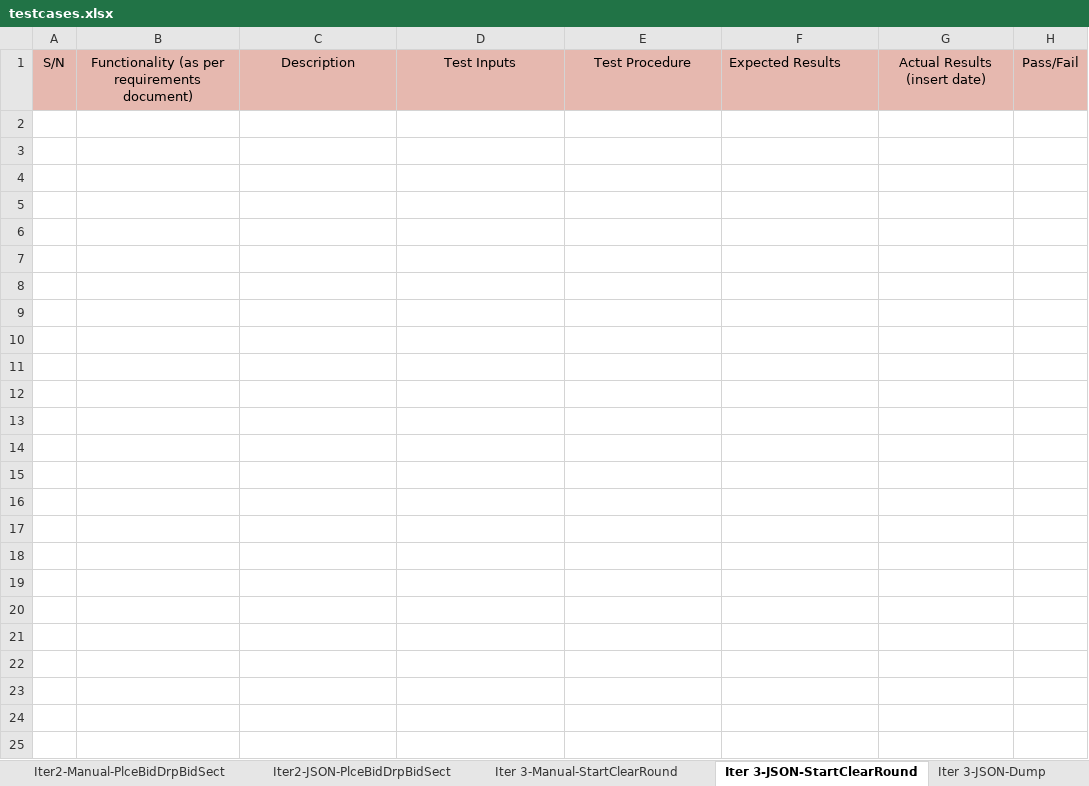
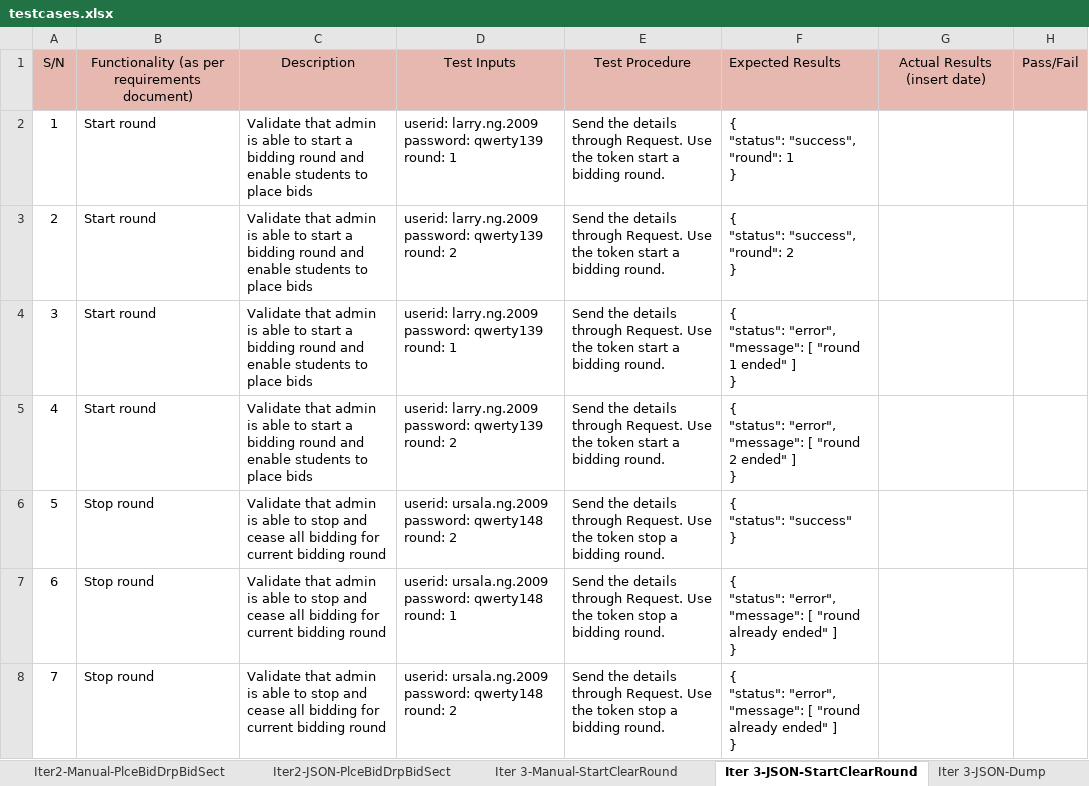
Before and after one commit to weichen-0/Bidding-Online-System, an Excel workbook: testing/testcases.xlsx, sheet Iter 3-JSON-StartClearRound, drawn as a sheet; values as stored, in another font and other column widths than the file's, no borders; ↵ is a line break in a cell; the diff names each change by its address in the sheet, - before the commit and + after, or states it on an @@ line.

Commit message:
Update testcases.xlsx
Updated json start stop round

```diff
--- a/testing/testcases.xlsx (sheet Iter 3-JSON-StartClearRound)
+++ b/testing/testcases.xlsx (sheet Iter 3-JSON-StartClearRound)
+row 2: 1 | Start round | Validate that admin is able to start a bidding round and enable students to place bids | userid: larry.ng.2009 password: qwerty139 round: 1 | Send the details through Request. Use the token start a bidding round. | { ↵ "status": "success", "round": 1 ↵ }
+row 3: 2 | Start round | Validate that admin is able to start a bidding round and enable students to place bids | userid: larry.ng.2009 password: qwerty139 round: 2 | Send the details through Request. Use the token start a bidding round. | { ↵ "status": "success", "round": 2 ↵ }
+row 4: 3 | Start round | Validate that admin is able to start a bidding round and enable students to place bids | userid: larry.ng.2009 password: qwerty139 round: 1 | Send the details through Request. Use the token start a bidding round. | { ↵ "status": "error", "message": [ "round 1 ended" ] ↵ }
+row 5: 4 | Start round | Validate that admin is able to start a bidding round and enable students to place bids | userid: larry.ng.2009 password: qwerty139 round: 2 | Send the details through Request. Use the token start a bidding round. | { ↵ "status": "error", "message": [ "round 2 ended" ] ↵ }
+row 6: 5 | Stop round | Validate that admin is able to stop and cease all bidding for current bidding round | userid: ursala.ng.2009 password: qwerty148 round: 2 | Send the details through Request. Use the token stop a bidding round. | { ↵ "status": "success" ↵ }
+row 7: 6 | Stop round | Validate that admin is able to stop and cease all bidding for current bidding round | userid: ursala.ng.2009 password: qwerty148 round: 1 | Send the details through Request. Use the token stop a bidding round. | { ↵ "status": "error", "message": [ "round already ended" ] ↵ }
+row 8: 7 | Stop round | Validate that admin is able to stop and cease all bidding for current bidding round | userid: ursala.ng.2009 password: qwerty148 round: 2 | Send the details through Request. Use the token stop a bidding round. | { ↵ "status": "error", "message": [ "round already ended" ] ↵ }
```
